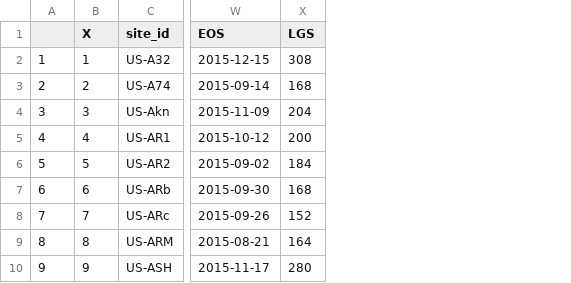
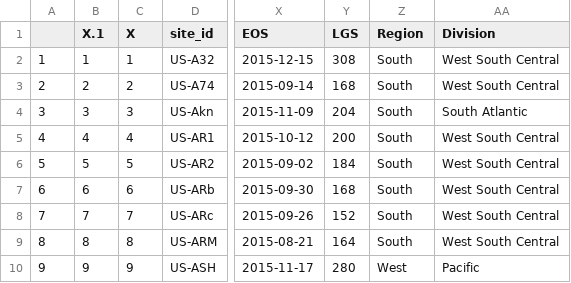
Before and after one commit to zhaozhechen/ET_Synchrony, a CSV file: 00_Data/ameriflux_site_info_update_GS_LAI_filtered.csv, drawn as a sheet; only a part is shown, gaps mark what is left out; the diff names each change by its address in the sheet, - before the commit and + after, or states it on an @@ line.

Commit message:
Add CONUS geographic Region and Division to site_info

```diff
--- a/00_Data/ameriflux_site_info_update_GS_LAI_filtered.csv
+++ b/00_Data/ameriflux_site_info_update_GS_LAI_filtered.csv
+column B (X.1), rows 2-10: 1 | 2 | 3 | 4 | 5 | 6 | 7 | 8 | 9
+column Z (Region), rows 2-10: South | South | South | South | South | South | South | South | West
+column AA (Division), rows 2-10: West South Central | West South Central | South Atlantic | West South Central | West South Central | West South Central | West South Central | West South Central | Pacific
```
Also changed, not shown: 1 other file.
